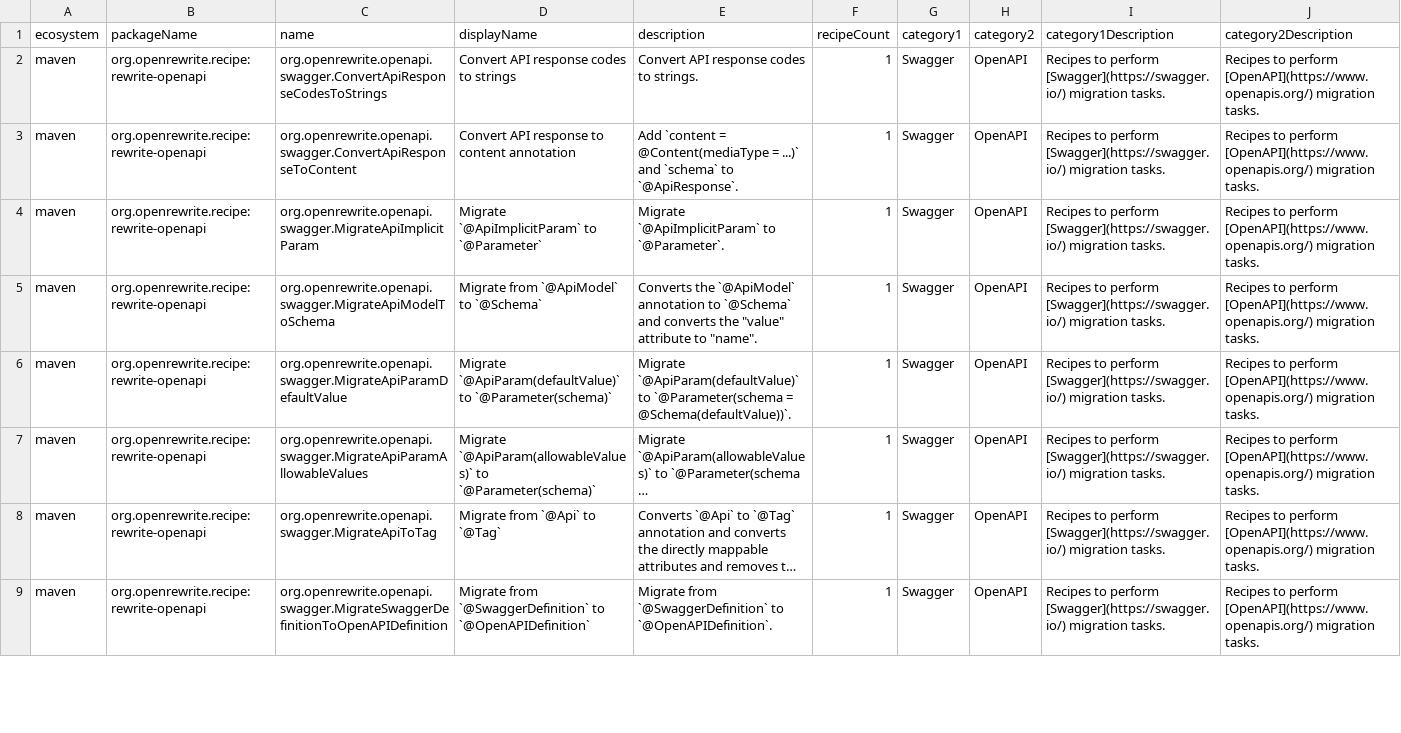
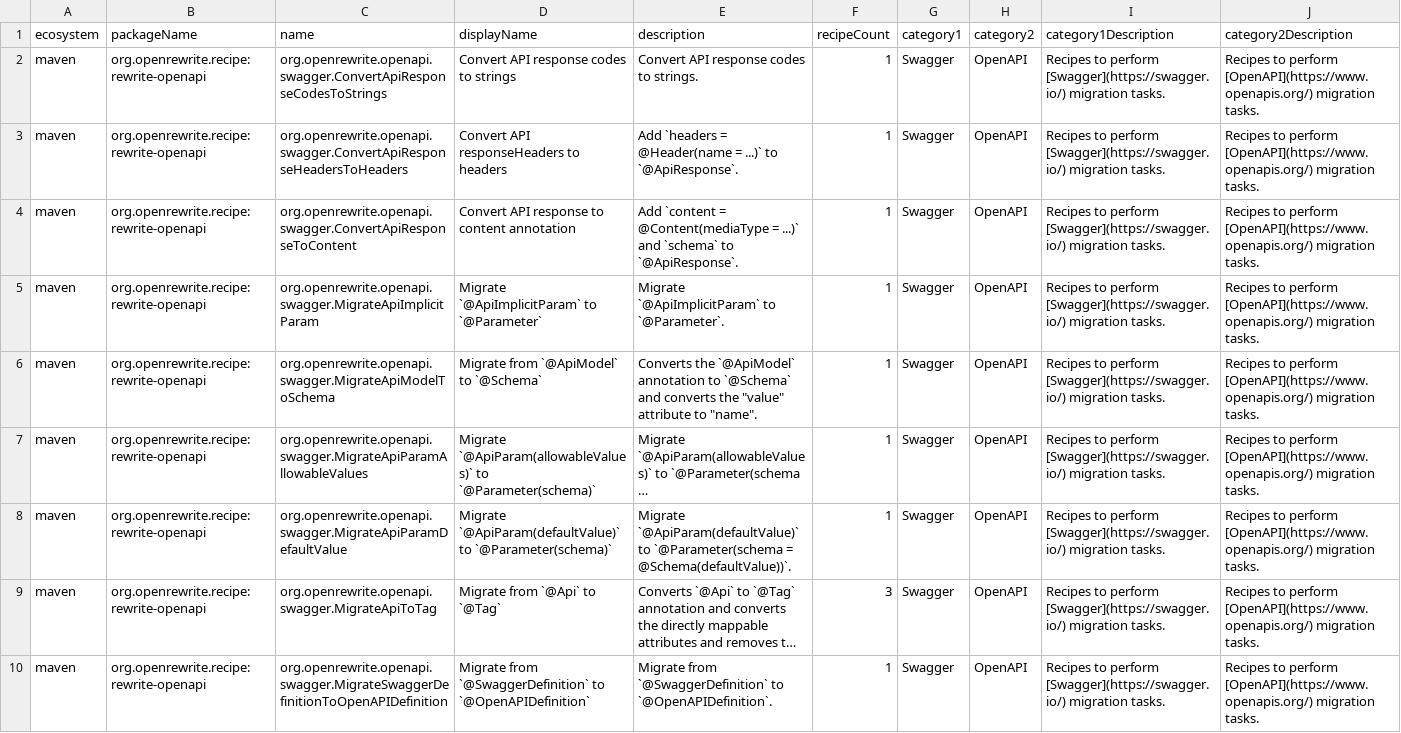
Before and after one commit to openrewrite/rewrite-openapi, a CSV file: src/main/resources/META-INF/rewrite/recipes.csv, drawn as a sheet; only a part is shown; long unchanged cells end in …; addresses are those after the commit; the diff covers the shown part only; the diff names each change by its address in the sheet, - before the commit and + after, or states it on an @@ line.

Commit message:
Convert `responseHeaders` when migrating `ApiResponse` (#68)
* implementation of new recipe with coverage

* formatting

* format statics

* regen recipes

* Apply formatter

* Slight polish

---------

Co-authored-by: Jorge Diaz <jorge.diaz@uk.ibm.com>
Co-authored-by: Tim te Beek <tim@moderne.io>

```diff
--- a/src/main/resources/META-INF/rewrite/recipes.csv
+++ b/src/main/resources/META-INF/rewrite/recipes.csv
+row 3: maven | org.openrewrite.recipe:rewrite-openapi | org.openrewrite.openapi.swagger.ConvertApiResponseHeadersToHeaders | Convert API responseHeaders to headers | Add `headers = @Header(name = ...)` to `@ApiResponse`. | 1 | Swagger | OpenAPI | Recipes to perform [Swagger](https://swagger.io/) migration tasks. | Recipes to perform [OpenAPI](https://www.openapis.org/) migration tasks.
-F9 (recipeCount): 1
+F9 (recipeCount): 3
```
Also changed, not shown: 3 edited cells elsewhere in this file, 8 other files.
